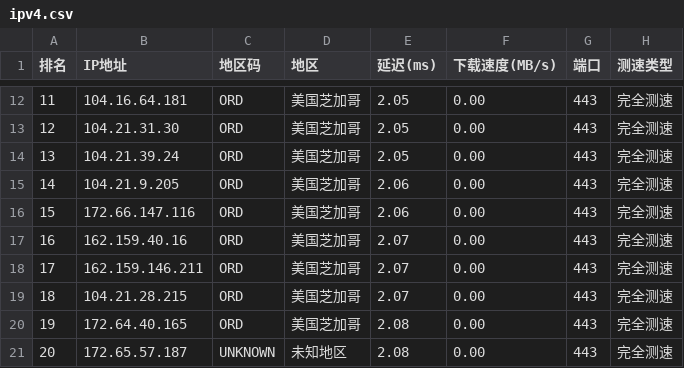
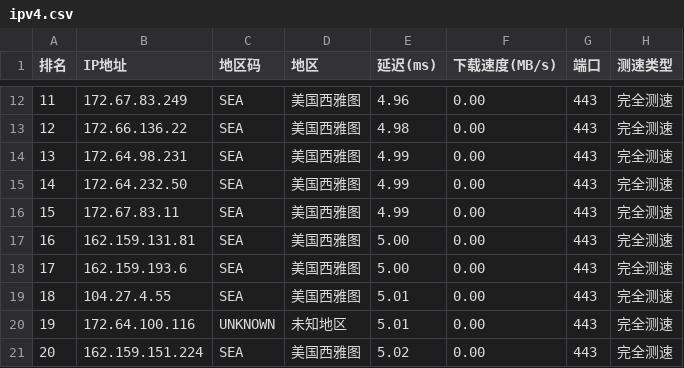
Before and after one commit to ZQ-JACKY/ZQ-CloudFlareScan, a CSV file: ipv4.csv, drawn as a sheet; only a part is shown, gaps mark what is left out; the diff covers the shown part only.

```diff
--- a/ipv4.csv
+++ b/ipv4.csv
@@ -12,10 +12,10 @@
-11,104.16.64.181,ORD,美国芝加哥,2.05,0.00,443,完全测速
-12,104.21.31.30,ORD,美国芝加哥,2.05,0.00,443,完全测速
-13,104.21.39.24,ORD,美国芝加哥,2.05,0.00,443,完全测速
-14,104.21.9.205,ORD,美国芝加哥,2.06,0.00,443,完全测速
-15,172.66.147.116,ORD,美国芝加哥,2.06,0.00,443,完全测速
-16,162.159.40.16,ORD,美国芝加哥,2.07,0.00,443,完全测速
-17,162.159.146.211,ORD,美国芝加哥,2.07,0.00,443,完全测速
-18,104.21.28.215,ORD,美国芝加哥,2.07,0.00,443,完全测速
-19,172.64.40.165,ORD,美国芝加哥,2.08,0.00,443,完全测速
-20,172.65.57.187,UNKNOWN,未知地区,2.08,0.00,443,完全测速
+11,172.67.83.249,SEA,美国西雅图,4.96,0.00,443,完全测速
+12,172.66.136.22,SEA,美国西雅图,4.98,0.00,443,完全测速
+13,172.64.98.231,SEA,美国西雅图,4.99,0.00,443,完全测速
+14,172.64.232.50,SEA,美国西雅图,4.99,0.00,443,完全测速
+15,172.67.83.11,SEA,美国西雅图,4.99,0.00,443,完全测速
+16,162.159.131.81,SEA,美国西雅图,5.00,0.00,443,完全测速
+17,162.159.193.6,SEA,美国西雅图,5.00,0.00,443,完全测速
+18,104.27.4.55,SEA,美国西雅图,5.01,0.00,443,完全测速
+19,172.64.100.116,UNKNOWN,未知地区,5.01,0.00,443,完全测速
+20,162.159.151.224,SEA,美国西雅图,5.02,0.00,443,完全测速
```
Also changed, not shown: 40 edited cells elsewhere in this file.
